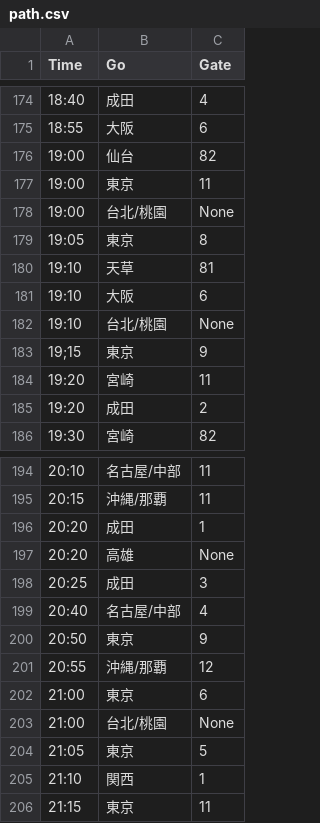
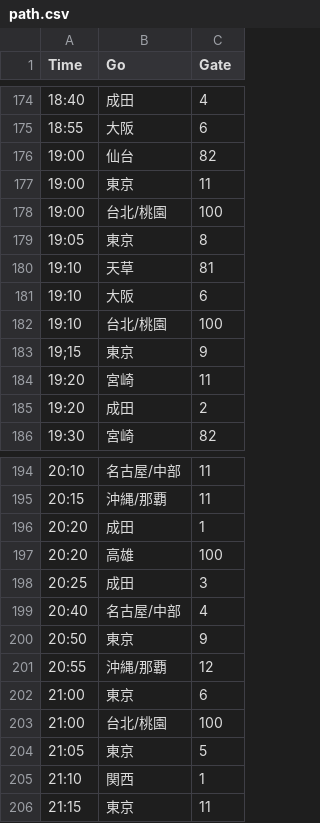
Before and after one commit to Yuki1005/NCUR2023_Project1_MYSHA, a CSV file: path.csv, drawn as a sheet; only a part is shown, gaps mark what is left out.

```diff
--- a/path.csv
+++ b/path.csv
@@ -177,3 +177,3 @@
 19:00,東京,11
-19:00,台北/桃園,None
+19:00,台北/桃園,100
 19:05,東京,8
@@ -181,3 +181,3 @@
 19:10,大阪,6
-19:10,台北/桃園,None
+19:10,台北/桃園,100
 19;15,東京,9
@@ -196,3 +196,3 @@
 20:20,成田,1
-20:20,高雄,None
+20:20,高雄,100
 20:25,成田,3
@@ -202,3 +202,3 @@
 21:00,東京,6
-21:00,台北/桃園,None
+21:00,台北/桃園,100
 21:05,東京,5
```
Also changed, not shown: 2 other files.
